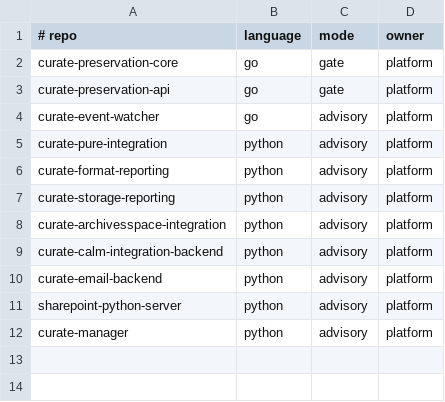
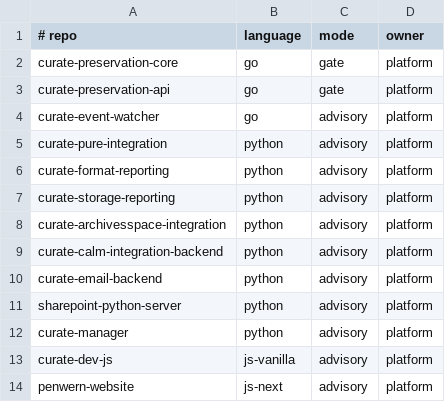
Before and after one commit to penwern/penwern-ci, a TSV file: registry.tsv, drawn as a sheet.

Commit message:
feat(phase-3): extend penwern-ci for JS — js-next/js-vanilla configs, sync-config + run-lint + drift-audit arms, Node setup in reusable-lint; register curate-dev-js + penwern-website (advisory)

```diff
--- a/registry.tsv
+++ b/registry.tsv
@@ -12 +12,3 @@ sharepoint-python-server	python	advisory	platform
 curate-manager	python	advisory	platform
+curate-dev-js	js-vanilla	advisory	platform
+penwern-website	js-next	advisory	platform
```
Also changed, not shown: 28 other files.
